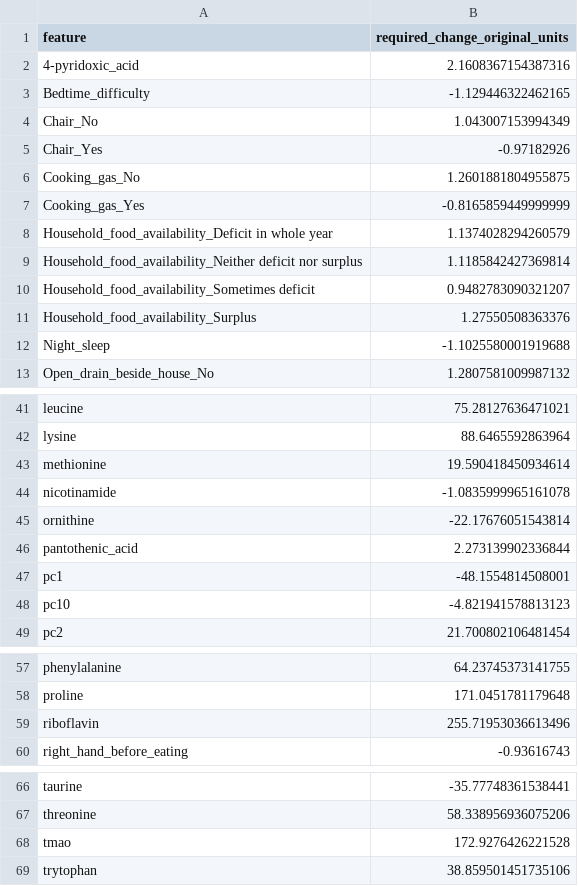
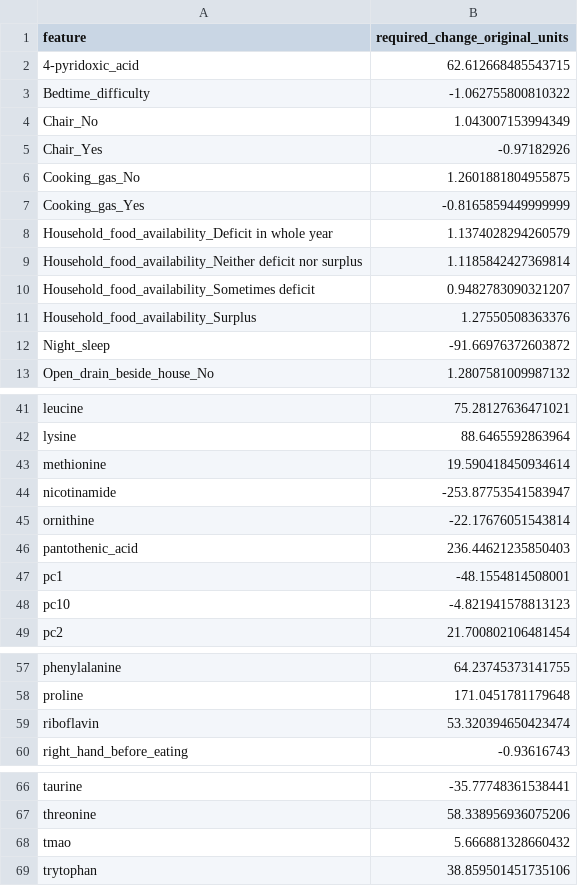
Before and after one commit to Catriona-Miller/digital_twin, a TSV file: Outcomes/cluster_interventions_original_units/cluster_4_intervention_plan.tsv, drawn as a sheet; only a part is shown, gaps mark what is left out.

```diff
--- a/Outcomes/cluster_interventions_original_units/cluster_4_intervention_plan.tsv
+++ b/Outcomes/cluster_interventions_original_units/cluster_4_intervention_plan.tsv
@@ -1,4 +1,4 @@
 feature	required_change_original_units
-4-pyridoxic_acid	2.1608367154387316
-Bedtime_difficulty	-1.129446322462165
+4-pyridoxic_acid	62.612668485543715
+Bedtime_difficulty	-1.062755800810322
 Chair_No	1.043007153994349
@@ -11,3 +11,3 @@ Household_food_availability_Sometimes deficit	0.9482783090321207
 Household_food_availability_Surplus	1.27550508363376
-Night_sleep	-1.1025580001919688
+Night_sleep	-91.66976372603872
 Open_drain_beside_house_No	1.2807581009987132
@@ -43,5 +43,5 @@ lysine	88.6465592863964
 methionine	19.590418450934614
-nicotinamide	-1.0835999965161078
+nicotinamide	-253.87753541583947
 ornithine	-22.17676051543814
-pantothenic_acid	2.273139902336844
+pantothenic_acid	236.44621235850403
 pc1	-48.1554814508001
@@ -58,3 +58,3 @@ phenylalanine	64.23745373141755
 proline	171.0451781179648
-riboflavin	255.71953036613496
+riboflavin	53.320394650423474
 right_hand_before_eating	-0.93616743
@@ -67,3 +67,3 @@ taurine	-35.77748361538441
 threonine	58.338956936075206
-tmao	172.9276426221528
+tmao	5.666881328660432
 trytophan	38.859501451735106
```
Also changed, not shown: Outcomes/cluster_interventions_original_units/cluster_1_intervention_plan.tsv, Outcomes/cluster_interventions_original_units/cluster_2_intervention_plan.tsv, 23 other files.
